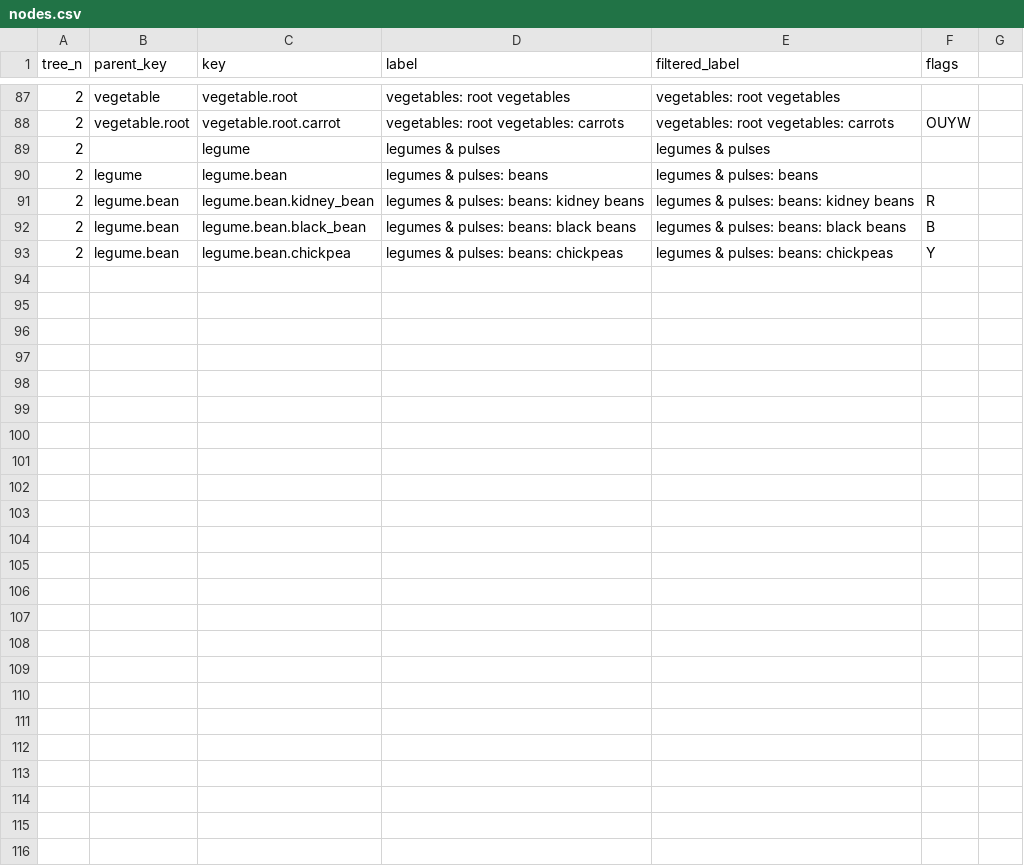
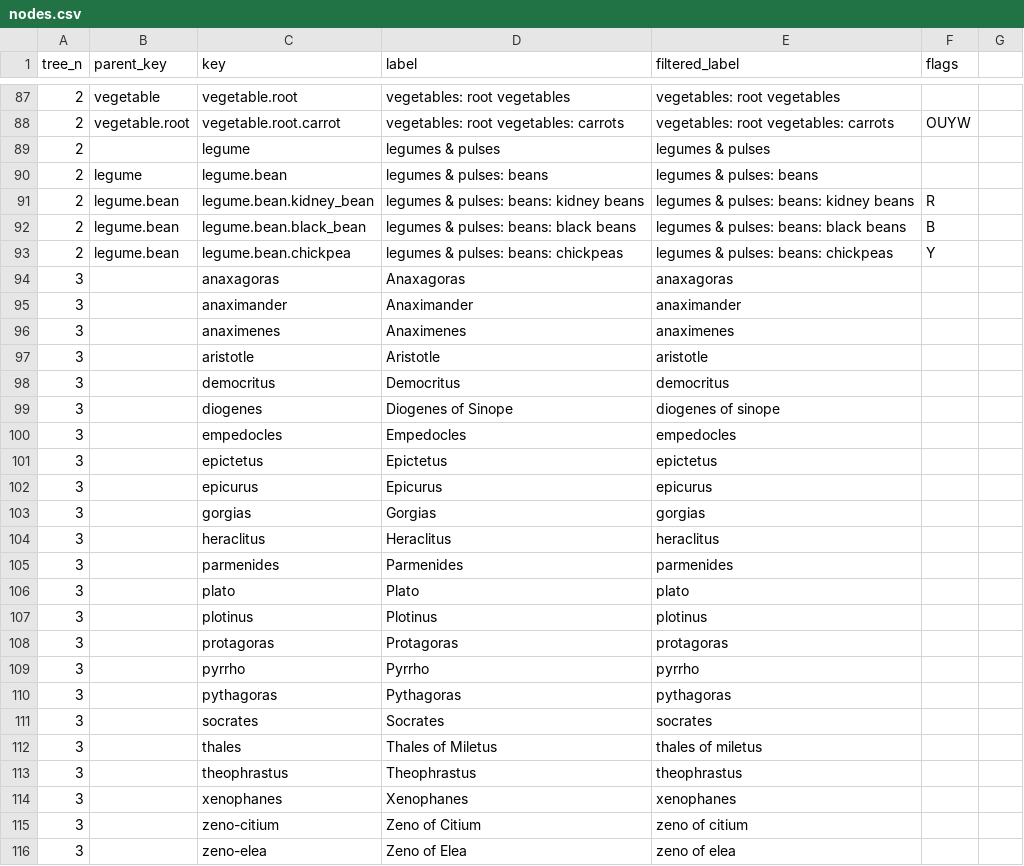
Before and after one commit to vedph/taxo-store, a CSV file: TaxoStore.Api/wwwroot/taxo/nodes.csv, drawn as a sheet; only a part is shown, gaps mark what is left out; the diff names each change by its address in the sheet, - before the commit and + after, or states it on an @@ line.

Commit message:
Added flat trees and node mappings

```diff
--- a/TaxoStore.Api/wwwroot/taxo/nodes.csv
+++ b/TaxoStore.Api/wwwroot/taxo/nodes.csv
+row 94: 3 |  | anaxagoras | Anaxagoras | anaxagoras
+row 95: 3 |  | anaximander | Anaximander | anaximander
+row 96: 3 |  | anaximenes | Anaximenes | anaximenes
+row 97: 3 |  | aristotle | Aristotle | aristotle
+row 98: 3 |  | democritus | Democritus | democritus
+row 99: 3 |  | diogenes | Diogenes of Sinope | diogenes of sinope
+row 100: 3 |  | empedocles | Empedocles | empedocles
+row 101: 3 |  | epictetus | Epictetus | epictetus
+row 102: 3 |  | epicurus | Epicurus | epicurus
+row 103: 3 |  | gorgias | Gorgias | gorgias
+row 104: 3 |  | heraclitus | Heraclitus | heraclitus
+row 105: 3 |  | parmenides | Parmenides | parmenides
+row 106: 3 |  | plato | Plato | plato
+row 107: 3 |  | plotinus | Plotinus | plotinus
+row 108: 3 |  | protagoras | Protagoras | protagoras
+row 109: 3 |  | pyrrho | Pyrrho | pyrrho
+row 110: 3 |  | pythagoras | Pythagoras | pythagoras
+row 111: 3 |  | socrates | Socrates | socrates
+row 112: 3 |  | thales | Thales of Miletus | thales of miletus
+row 113: 3 |  | theophrastus | Theophrastus | theophrastus
+row 114: 3 |  | xenophanes | Xenophanes | xenophanes
+row 115: 3 |  | zeno-citium | Zeno of Citium | zeno of citium
+row 116: 3 |  | zeno-elea | Zeno of Elea | zeno of elea
```
Also changed, not shown: 27 other files.
